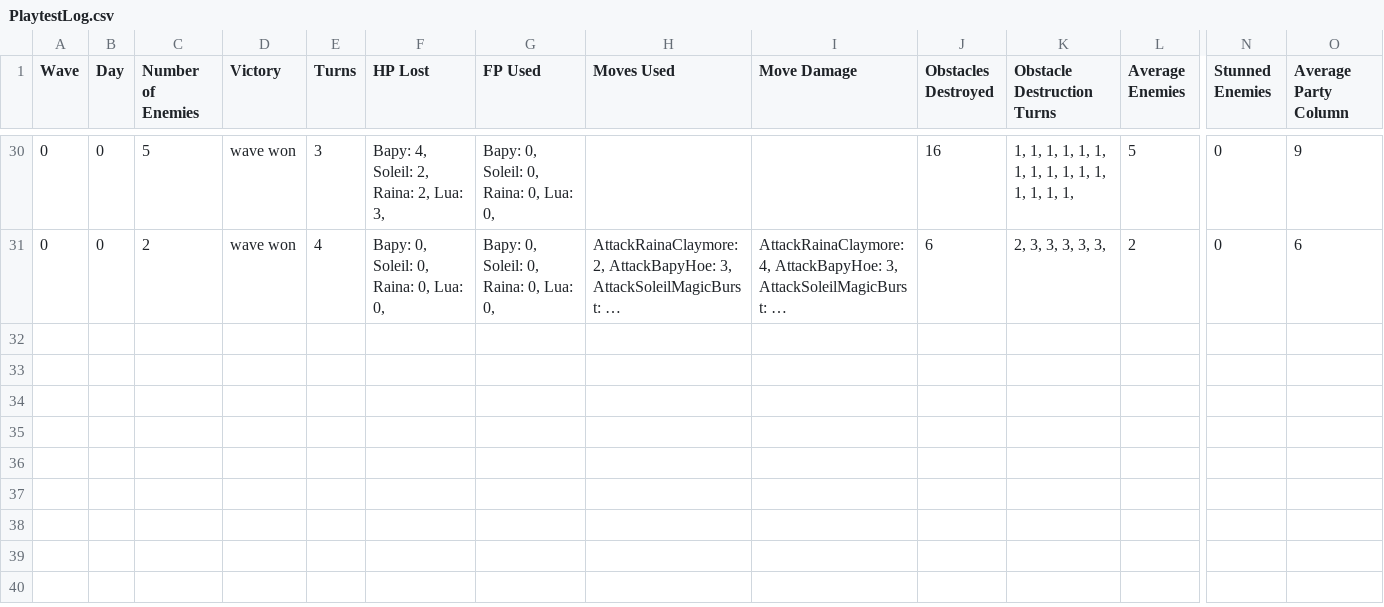
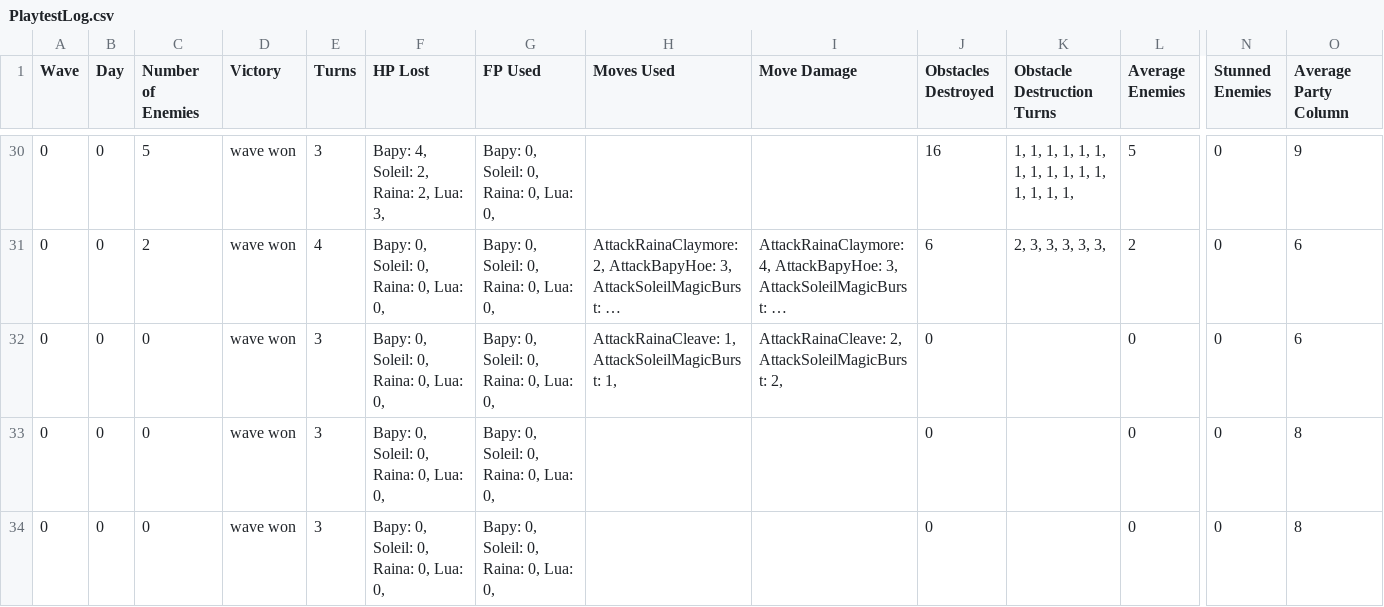
Before and after one commit to ValentinoAbate/HeartOfEnya, a CSV file: HeartOfEnya/HeartOfEnya/Assets/PlaytestLog.csv, drawn as a sheet; only a part is shown, gaps mark what is left out; long unchanged cells end in …; rows hold the shown columns only; the diff names each change by its address in the sheet, - before the commit and + after, or states it on an @@ line.

```diff
--- a/HeartOfEnya/HeartOfEnya/Assets/PlaytestLog.csv
+++ b/HeartOfEnya/HeartOfEnya/Assets/PlaytestLog.csv
+row 32: 0 | 0 | 0 | wave won | 3 | Bapy: 0, Soleil: 0, Raina: 0, Lua: 0, | Bapy: 0, Soleil: 0, Raina: 0, Lua: 0, | AttackRainaCleave: 1, AttackSoleilMagicBurst: 1, | AttackRainaCleave: 2, AttackSoleilMagicBurst: 2, | 0 |  | 0 | 0 | 6
+row 33: 0 | 0 | 0 | wave won | 3 | Bapy: 0, Soleil: 0, Raina: 0, Lua: 0, | Bapy: 0, Soleil: 0, Raina: 0, Lua: 0, |  |  | 0 |  | 0 | 0 | 8
+row 34: 0 | 0 | 0 | wave won | 3 | Bapy: 0, Soleil: 0, Raina: 0, Lua: 0, | Bapy: 0, Soleil: 0, Raina: 0, Lua: 0, |  |  | 0 |  | 0 | 0 | 8
```
Also changed, not shown: 19 other files.
